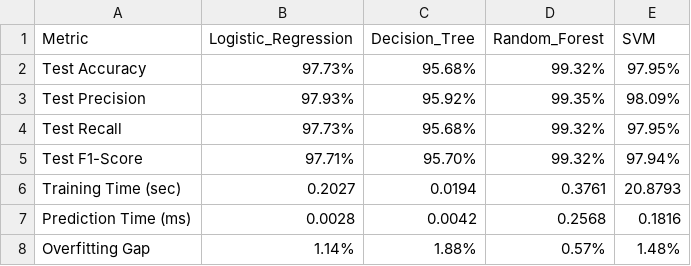
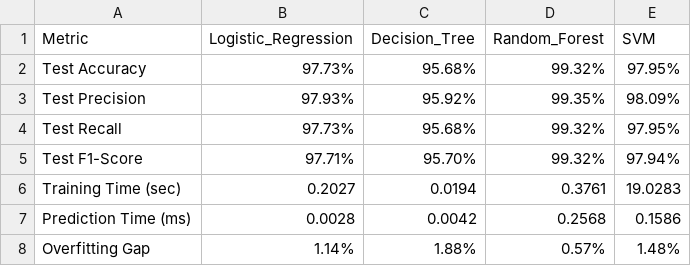
Before and after one commit to x-neon-nexus-o/AI-Powered-Crop-Recommendation-System-with-Explainable-AI-and-Economic-Analysis, a CSV file: data/results/model_comparison_all.csv, drawn as a sheet.

```diff
--- a/data/results/model_comparison_all.csv
+++ b/data/results/model_comparison_all.csv
@@ -5,4 +5,4 @@ Test Recall,97.73%,95.68%,99.32%,97.95%
 Test F1-Score,97.71%,95.70%,99.32%,97.94%
-Training Time (sec),0.2027,0.0194,0.3761,20.8793
-Prediction Time (ms),0.0028,0.0042,0.2568,0.1816
+Training Time (sec),0.2027,0.0194,0.3761,19.0283
+Prediction Time (ms),0.0028,0.0042,0.2568,0.1586
 Overfitting Gap,1.14%,1.88%,0.57%,1.48%
```
Also changed, not shown: 1 other file.
